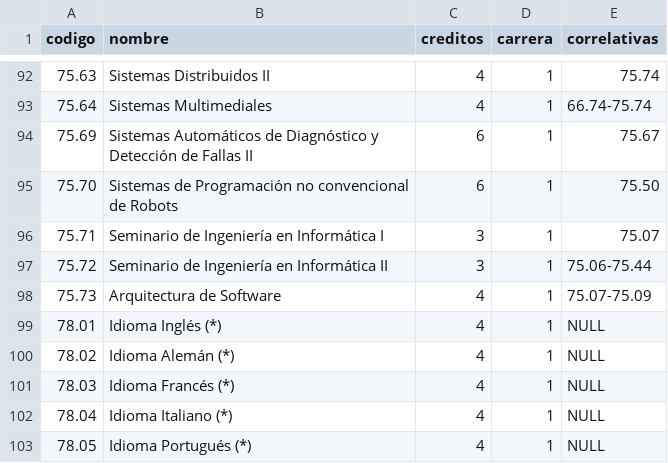
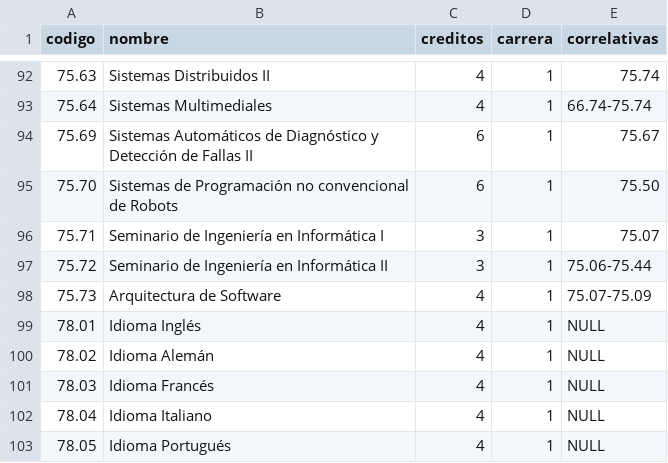
Before and after one commit to valenadels/Discord-Tasks-Bot, a CSV file: bot/src/data/INFORMATICA.csv, drawn as a sheet; only a part is shown, gaps mark what is left out.

Commit message:
carreras unique key

```diff
--- a/bot/src/data/INFORMATICA.csv
+++ b/bot/src/data/INFORMATICA.csv
@@ -98,6 +98,6 @@ codigo;nombre;creditos;carrera;correlativas
 75.73;Arquitectura de Software;4;1;75.07-75.09
-78.01;Idioma Inglés (*);4;1;NULL
-78.02;Idioma Alemán (*);4;1;NULL
-78.03;Idioma Francés (*);4;1;NULL
-78.04;Idioma Italiano (*);4;1;NULL
-78.05;Idioma Portugués (*);4;1;NULL
+78.01;Idioma Inglés;4;1;NULL
+78.02;Idioma Alemán;4;1;NULL
+78.03;Idioma Francés;4;1;NULL
+78.04;Idioma Italiano;4;1;NULL
+78.05;Idioma Portugués;4;1;NULL
```
Also changed, not shown: 3 other files.
